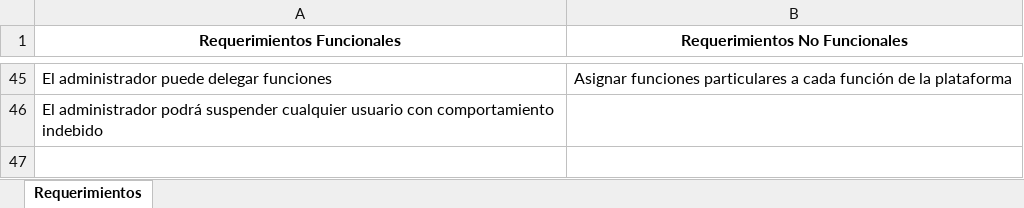
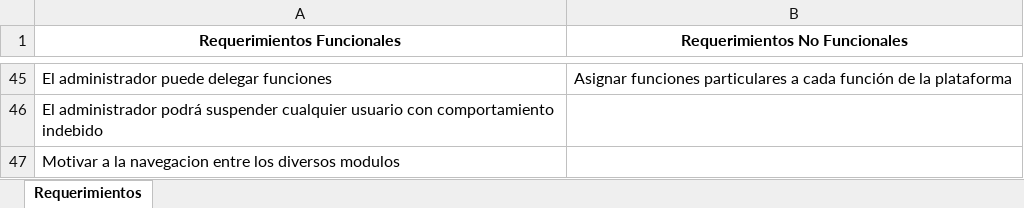
Before and after one commit to millennialssystem/LadysWeb, an Excel workbook: Documentacion/Requerimintos.xlsx, sheet Requerimientos, drawn as a sheet; only a part is shown, gaps mark what is left out; values as stored, in another font and other column widths than the file's, no borders; the diff names each change by its address in the sheet, - before the commit and + after, or states it on an @@ line.

Commit message:
Requerimientos jmanrrique test

```diff
--- a/Documentacion/Requerimintos.xlsx (sheet Requerimientos)
+++ b/Documentacion/Requerimintos.xlsx (sheet Requerimientos)
+row 47: Motivar a la navegacion entre los diversos modulos
```
